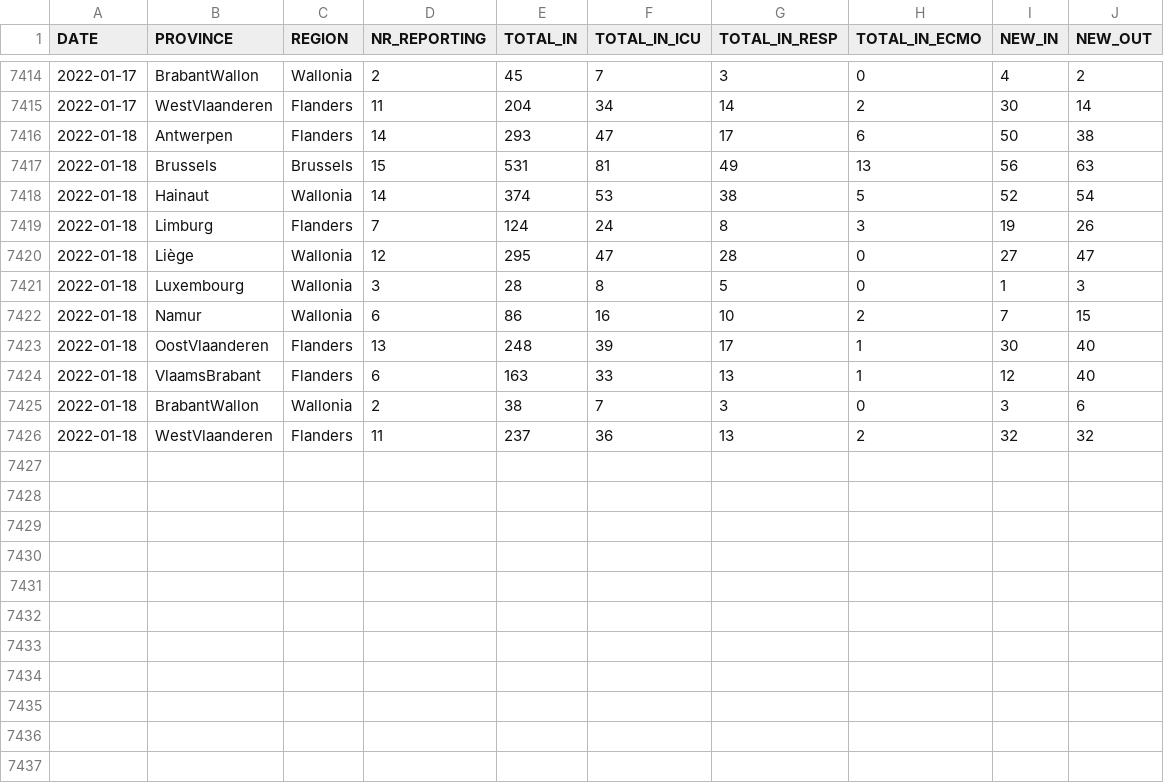
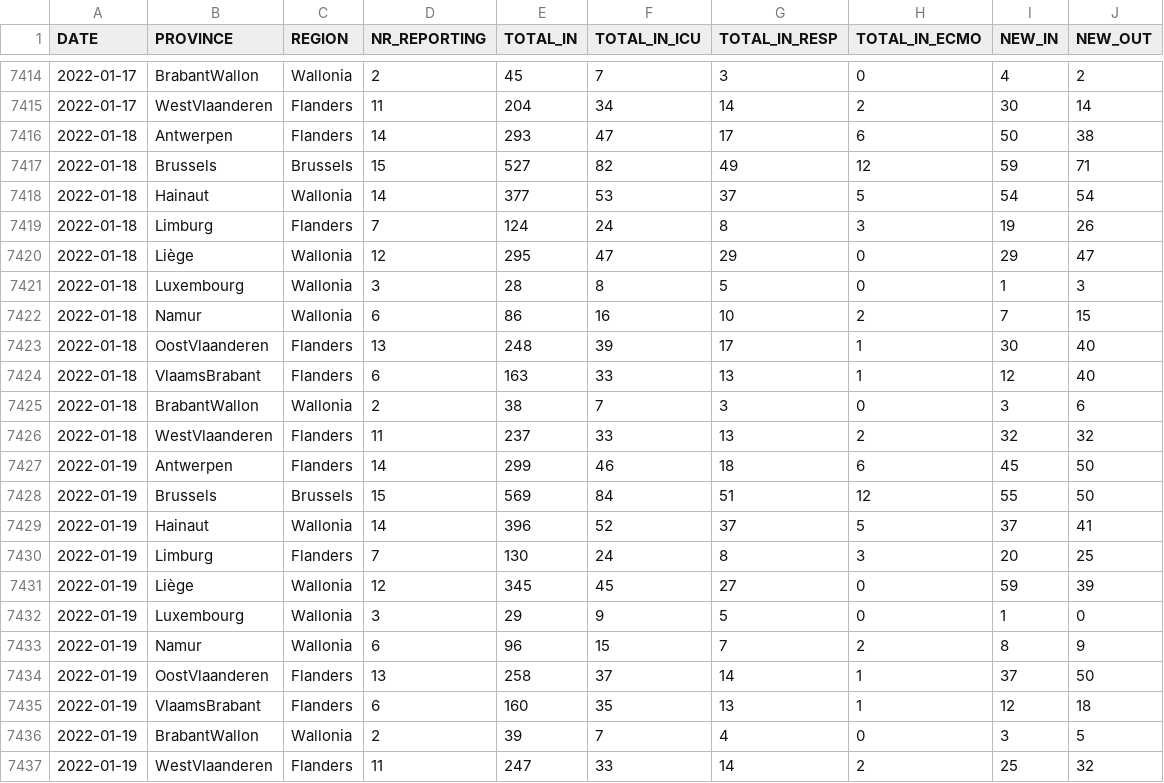
Before and after one commit to UGentBiomath/COVID19-Model, a CSV file: data/raw/sciensano/COVID19BE_HOSP.csv, drawn as a sheet; only a part is shown, gaps mark what is left out.

Commit message:
update data

```diff
--- a/data/raw/sciensano/COVID19BE_HOSP.csv
+++ b/data/raw/sciensano/COVID19BE_HOSP.csv
@@ -7416,6 +7416,6 @@ DATE,PROVINCE,REGION,NR_REPORTING,TOTAL_IN,TOTAL_IN_ICU,TOTAL_IN_RESP,TOTAL_IN_E
 2022-01-18,Antwerpen,Flanders,14,293,47,17,6,50,38
-2022-01-18,Brussels,Brussels,15,531,81,49,13,56,63
-2022-01-18,Hainaut,Wallonia,14,374,53,38,5,52,54
+2022-01-18,Brussels,Brussels,15,527,82,49,12,59,71
+2022-01-18,Hainaut,Wallonia,14,377,53,37,5,54,54
 2022-01-18,Limburg,Flanders,7,124,24,8,3,19,26
-2022-01-18,Liège,Wallonia,12,295,47,28,0,27,47
+2022-01-18,Liège,Wallonia,12,295,47,29,0,29,47
 2022-01-18,Luxembourg,Wallonia,3,28,8,5,0,1,3
@@ -7425,2 +7425,13 @@ DATE,PROVINCE,REGION,NR_REPORTING,TOTAL_IN,TOTAL_IN_ICU,TOTAL_IN_RESP,TOTAL_IN_E
 2022-01-18,BrabantWallon,Wallonia,2,38,7,3,0,3,6
-2022-01-18,WestVlaanderen,Flanders,11,237,36,13,2,32,32
+2022-01-18,WestVlaanderen,Flanders,11,237,33,13,2,32,32
+2022-01-19,Antwerpen,Flanders,14,299,46,18,6,45,50
+2022-01-19,Brussels,Brussels,15,569,84,51,12,55,50
+2022-01-19,Hainaut,Wallonia,14,396,52,37,5,37,41
+2022-01-19,Limburg,Flanders,7,130,24,8,3,20,25
+2022-01-19,Liège,Wallonia,12,345,45,27,0,59,39
+2022-01-19,Luxembourg,Wallonia,3,29,9,5,0,1,0
+2022-01-19,Namur,Wallonia,6,96,15,7,2,8,9
+2022-01-19,OostVlaanderen,Flanders,13,258,37,14,1,37,50
+2022-01-19,VlaamsBrabant,Flanders,6,160,35,13,1,12,18
+2022-01-19,BrabantWallon,Wallonia,2,39,7,4,0,3,5
+2022-01-19,WestVlaanderen,Flanders,11,247,33,14,2,25,32
```
Also changed, not shown: data/raw/sciensano/COVID19BE_MORT.csv.
